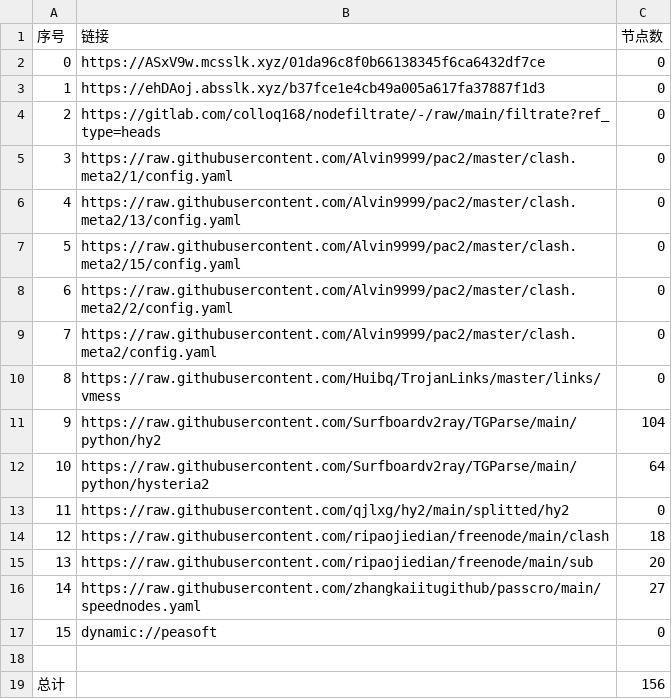
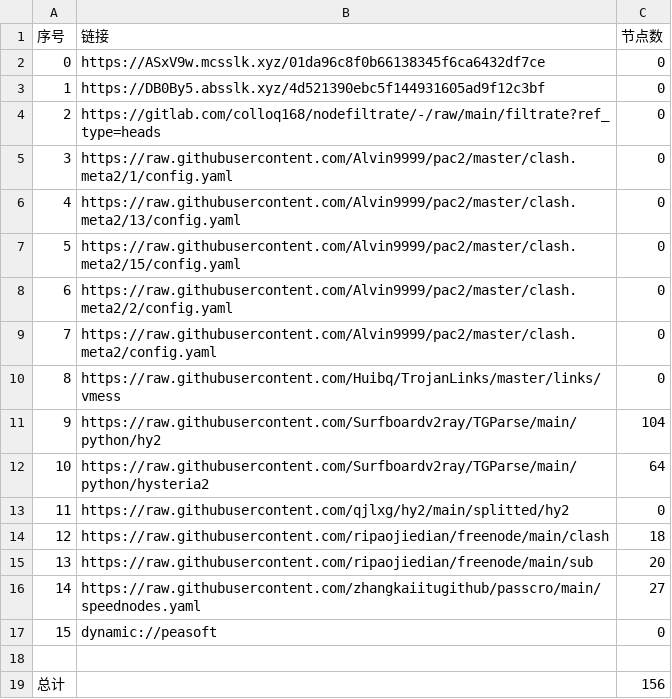
Before and after one commit to ggmsub/AutoMergePublicNodes, a CSV file: list_result.csv, drawn as a sheet.

```diff
--- a/list_result.csv
+++ b/list_result.csv
@@ -2,3 +2,3 @@
 0,https://ASxV9w.mcsslk.xyz/01da96c8f0b66138345f6ca6432df7ce,0
-1,https://ehDAoj.absslk.xyz/b37fce1e4cb49a005a617fa37887f1d3,0
+1,https://DB0By5.absslk.xyz/4d521390ebc5f144931605ad9f12c3bf,0
 2,https://gitlab.com/colloq168/nodefiltrate/-/raw/main/filtrate?ref_type=heads,0
```
Also changed, not shown: 5 other files.
